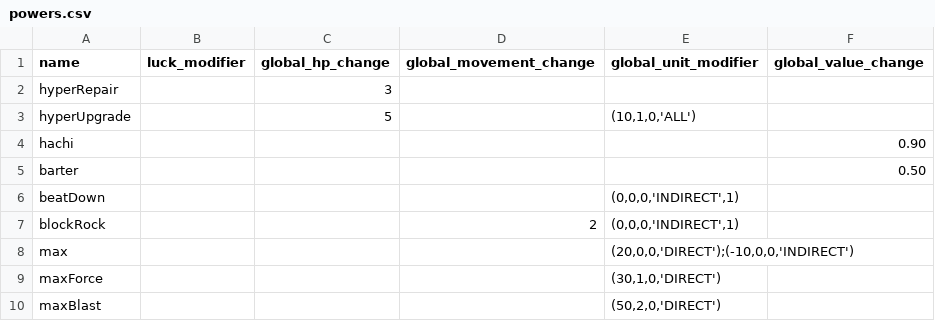
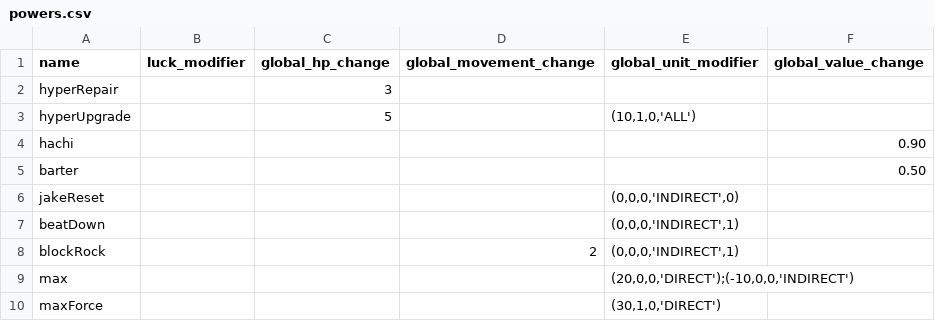
Before and after one commit to elliohorn/Project-StockNell, a CSV file: SimpleAWEngine/powers.csv, drawn as a sheet; only a part is shown; the shorter side is filled out with more unchanged rows; the diff names each change by its address in the sheet, - before the commit and + after, or states it on an @@ line.

Commit message:
Tested attack increases, range increases, capture increases. Movement increases not working. Luck, global HP, value, and individual functions not yet tested.

```diff
--- a/SimpleAWEngine/powers.csv
+++ b/SimpleAWEngine/powers.csv
+row 6: jakeReset |  |  |  | (0,0,0,'INDIRECT',0)
```
Also changed, not shown: 7 other files.
